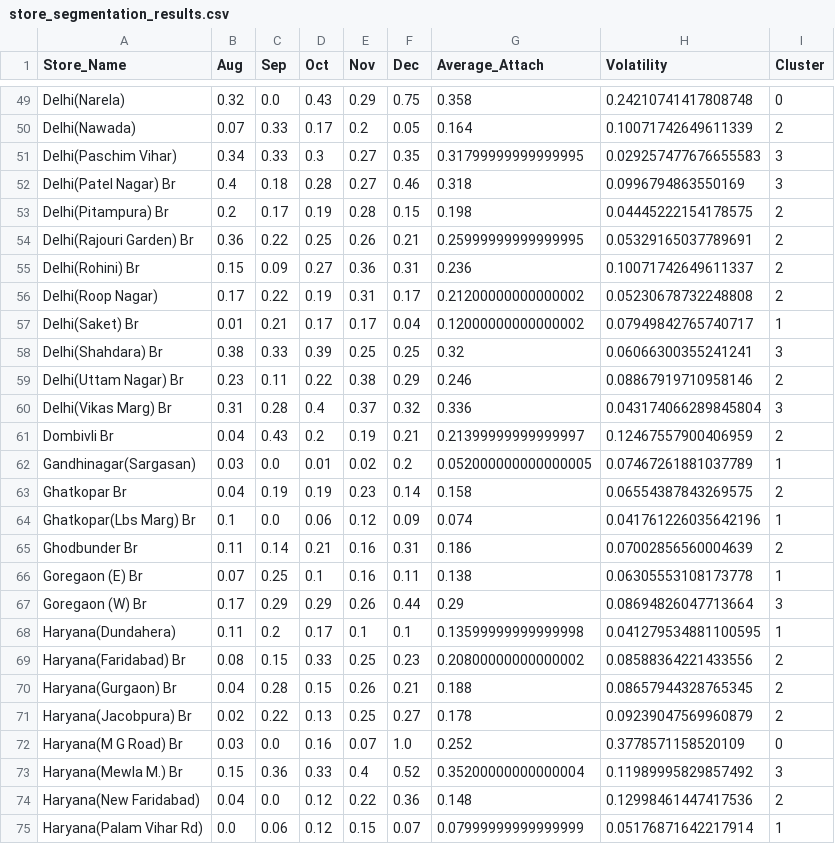
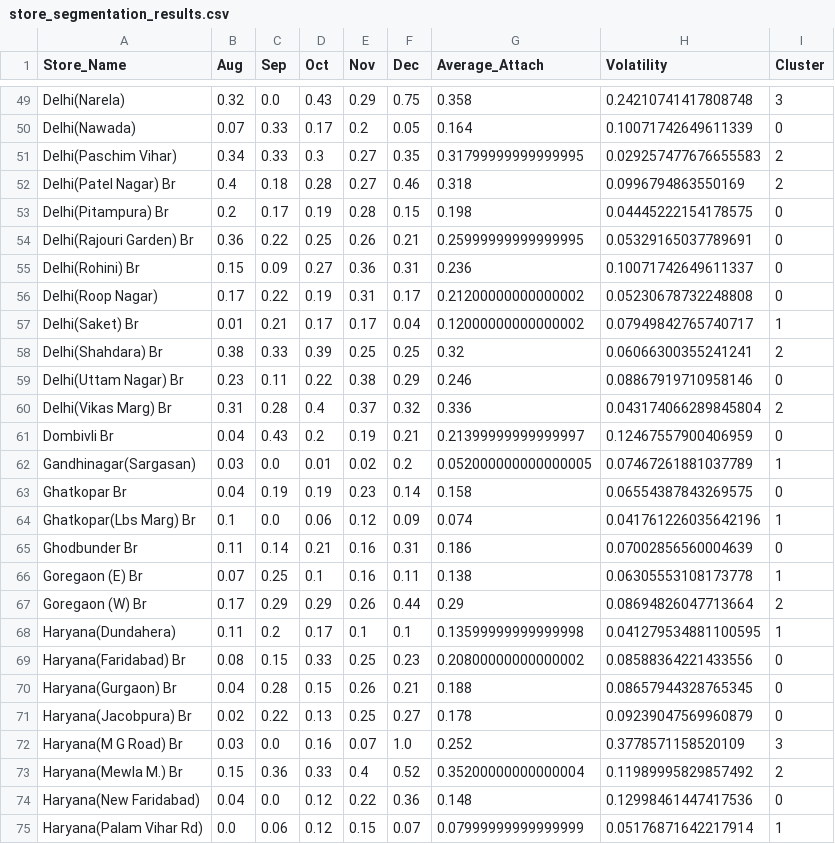
Before and after one commit to mitanshu-2004/Store-Performance-Dashboard, a CSV file: output/csv/store_segmentation_results.csv, drawn as a sheet; only a part is shown, gaps mark what is left out; the diff covers the shown part only; the diff names each change by its address in the sheet, - before the commit and + after, or states it on an @@ line.

```diff
--- a/output/csv/store_segmentation_results.csv
+++ b/output/csv/store_segmentation_results.csv
-I49 (Cluster): 0
+I49 (Cluster): 3
-I50 (Cluster): 2
+I50 (Cluster): 0
-I51:I52 (Cluster): 3
+I51:I52 (Cluster): 2
-I53:I56 (Cluster): 2
+I53:I56 (Cluster): 0
-I58 (Cluster): 3
+I58 (Cluster): 2
-I59 (Cluster): 2
+I59 (Cluster): 0
-I60 (Cluster): 3
+I60 (Cluster): 2
-I61 (Cluster): 2
+I61 (Cluster): 0
-I63 (Cluster): 2
+I63 (Cluster): 0
-I65 (Cluster): 2
+I65 (Cluster): 0
-I67 (Cluster): 3
+I67 (Cluster): 2
-I69:I71 (Cluster): 2
+I69:I71 (Cluster): 0
-I72 (Cluster): 0
+I72 (Cluster): 3
-I73 (Cluster): 3
+I73 (Cluster): 2
-I74 (Cluster): 2
+I74 (Cluster): 0
```
Also changed, not shown: 77 edited cells elsewhere in this file, 7 other files.
